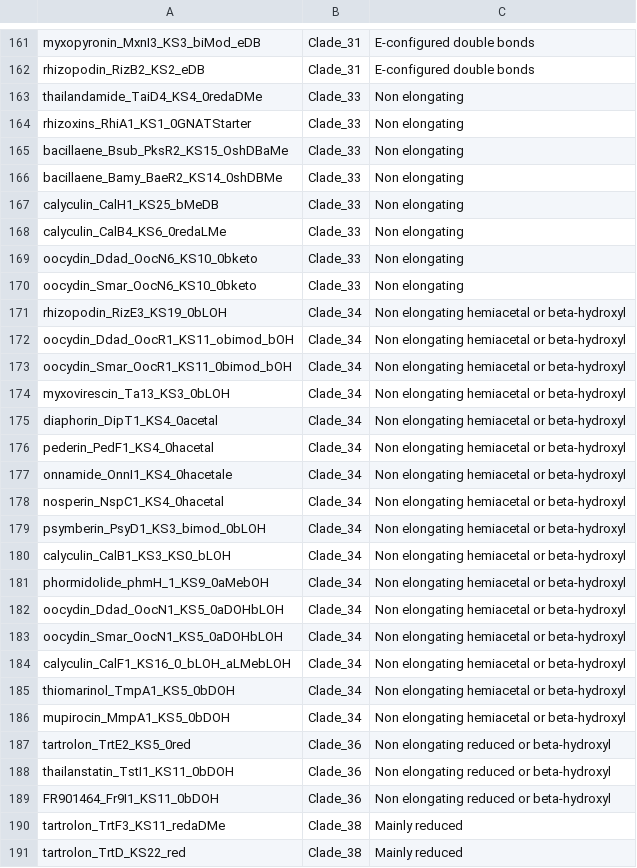
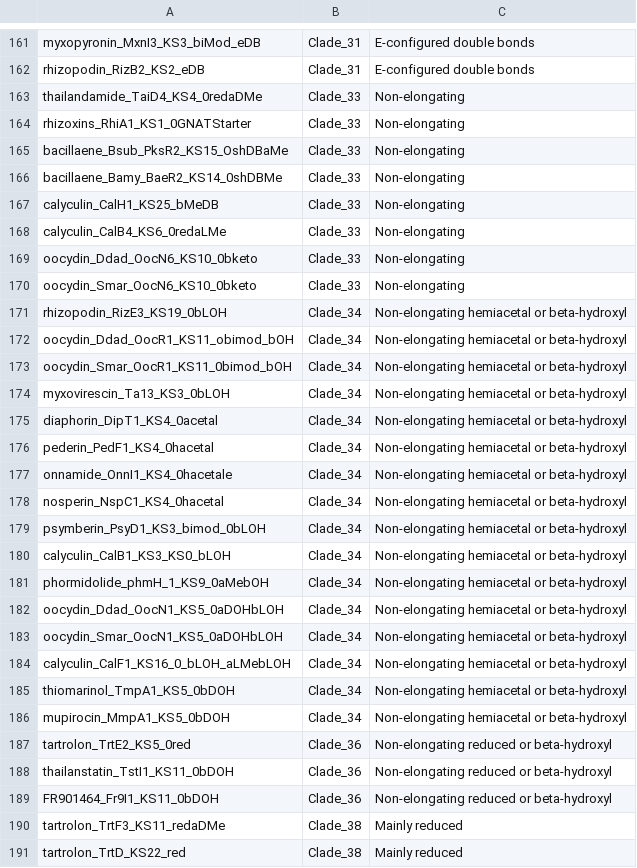
Before and after one commit to antismash/antismash, a TSV file: antismash/modules/nrps_pks/transat_ks_analysis/data/transPACT_leaf2clade.tsv, drawn as a sheet; only a part is shown, gaps mark what is left out; the diff covers the shown part only.

```diff
--- a/antismash/modules/nrps_pks/transat_ks_analysis/data/transPACT_leaf2clade.tsv
+++ b/antismash/modules/nrps_pks/transat_ks_analysis/data/transPACT_leaf2clade.tsv
@@ -162,29 +162,29 @@ myxopyronin_MxnI3_KS3_biMod_eDB	Clade_31	E-configured double bonds
 rhizopodin_RizB2_KS2_eDB	Clade_31	E-configured double bonds
-thailandamide_TaiD4_KS4_0redaDMe	Clade_33	Non elongating
-rhizoxins_RhiA1_KS1_0GNATStarter	Clade_33	Non elongating
-bacillaene_Bsub_PksR2_KS15_OshDBaMe	Clade_33	Non elongating
-bacillaene_Bamy_BaeR2_KS14_0shDBMe	Clade_33	Non elongating
-calyculin_CalH1_KS25_bMeDB	Clade_33	Non elongating
-calyculin_CalB4_KS6_0redaLMe	Clade_33	Non elongating
-oocydin_Ddad_OocN6_KS10_0bketo	Clade_33	Non elongating
-oocydin_Smar_OocN6_KS10_0bketo	Clade_33	Non elongating
-rhizopodin_RizE3_KS19_0bLOH	Clade_34	Non elongating hemiacetal or beta-hydroxyl
-oocydin_Ddad_OocR1_KS11_obimod_bOH	Clade_34	Non elongating hemiacetal or beta-hydroxyl
-oocydin_Smar_OocR1_KS11_0bimod_bOH	Clade_34	Non elongating hemiacetal or beta-hydroxyl
-myxovirescin_Ta13_KS3_0bLOH	Clade_34	Non elongating hemiacetal or beta-hydroxyl
-diaphorin_DipT1_KS4_0acetal	Clade_34	Non elongating hemiacetal or beta-hydroxyl
-pederin_PedF1_KS4_0hacetal	Clade_34	Non elongating hemiacetal or beta-hydroxyl
-onnamide_OnnI1_KS4_0hacetale	Clade_34	Non elongating hemiacetal or beta-hydroxyl
-nosperin_NspC1_KS4_0hacetal	Clade_34	Non elongating hemiacetal or beta-hydroxyl
-psymberin_PsyD1_KS3_bimod_0bLOH	Clade_34	Non elongating hemiacetal or beta-hydroxyl
-calyculin_CalB1_KS3_KS0_bLOH	Clade_34	Non elongating hemiacetal or beta-hydroxyl
-phormidolide_phmH_1_KS9_0aMebOH	Clade_34	Non elongating hemiacetal or beta-hydroxyl
-oocydin_Ddad_OocN1_KS5_0aDOHbLOH	Clade_34	Non elongating hemiacetal or beta-hydroxyl
-oocydin_Smar_OocN1_KS5_0aDOHbLOH	Clade_34	Non elongating hemiacetal or beta-hydroxyl
-calyculin_CalF1_KS16_0_bLOH_aLMebLOH	Clade_34	Non elongating hemiacetal or beta-hydroxyl
-thiomarinol_TmpA1_KS5_0bDOH	Clade_34	Non elongating hemiacetal or beta-hydroxyl
-mupirocin_MmpA1_KS5_0bDOH	Clade_34	Non elongating hemiacetal or beta-hydroxyl
-tartrolon_TrtE2_KS5_0red	Clade_36	Non elongating reduced or beta-hydroxyl
-thailanstatin_TstI1_KS11_0bDOH	Clade_36	Non elongating reduced or beta-hydroxyl
-FR901464_Fr9I1_KS11_0bDOH	Clade_36	Non elongating reduced or beta-hydroxyl
+thailandamide_TaiD4_KS4_0redaDMe	Clade_33	Non-elongating
+rhizoxins_RhiA1_KS1_0GNATStarter	Clade_33	Non-elongating
+bacillaene_Bsub_PksR2_KS15_OshDBaMe	Clade_33	Non-elongating
+bacillaene_Bamy_BaeR2_KS14_0shDBMe	Clade_33	Non-elongating
+calyculin_CalH1_KS25_bMeDB	Clade_33	Non-elongating
+calyculin_CalB4_KS6_0redaLMe	Clade_33	Non-elongating
+oocydin_Ddad_OocN6_KS10_0bketo	Clade_33	Non-elongating
+oocydin_Smar_OocN6_KS10_0bketo	Clade_33	Non-elongating
+rhizopodin_RizE3_KS19_0bLOH	Clade_34	Non-elongating hemiacetal or beta-hydroxyl
+oocydin_Ddad_OocR1_KS11_obimod_bOH	Clade_34	Non-elongating hemiacetal or beta-hydroxyl
+oocydin_Smar_OocR1_KS11_0bimod_bOH	Clade_34	Non-elongating hemiacetal or beta-hydroxyl
+myxovirescin_Ta13_KS3_0bLOH	Clade_34	Non-elongating hemiacetal or beta-hydroxyl
+diaphorin_DipT1_KS4_0acetal	Clade_34	Non-elongating hemiacetal or beta-hydroxyl
+pederin_PedF1_KS4_0hacetal	Clade_34	Non-elongating hemiacetal or beta-hydroxyl
+onnamide_OnnI1_KS4_0hacetale	Clade_34	Non-elongating hemiacetal or beta-hydroxyl
+nosperin_NspC1_KS4_0hacetal	Clade_34	Non-elongating hemiacetal or beta-hydroxyl
+psymberin_PsyD1_KS3_bimod_0bLOH	Clade_34	Non-elongating hemiacetal or beta-hydroxyl
+calyculin_CalB1_KS3_KS0_bLOH	Clade_34	Non-elongating hemiacetal or beta-hydroxyl
+phormidolide_phmH_1_KS9_0aMebOH	Clade_34	Non-elongating hemiacetal or beta-hydroxyl
+oocydin_Ddad_OocN1_KS5_0aDOHbLOH	Clade_34	Non-elongating hemiacetal or beta-hydroxyl
+oocydin_Smar_OocN1_KS5_0aDOHbLOH	Clade_34	Non-elongating hemiacetal or beta-hydroxyl
+calyculin_CalF1_KS16_0_bLOH_aLMebLOH	Clade_34	Non-elongating hemiacetal or beta-hydroxyl
+thiomarinol_TmpA1_KS5_0bDOH	Clade_34	Non-elongating hemiacetal or beta-hydroxyl
+mupirocin_MmpA1_KS5_0bDOH	Clade_34	Non-elongating hemiacetal or beta-hydroxyl
+tartrolon_TrtE2_KS5_0red	Clade_36	Non-elongating reduced or beta-hydroxyl
+thailanstatin_TstI1_KS11_0bDOH	Clade_36	Non-elongating reduced or beta-hydroxyl
+FR901464_Fr9I1_KS11_0bDOH	Clade_36	Non-elongating reduced or beta-hydroxyl
 tartrolon_TrtF3_KS11_redaDMe	Clade_38	Mainly reduced
```
Also changed, not shown: 78 edited cells elsewhere in this file.
